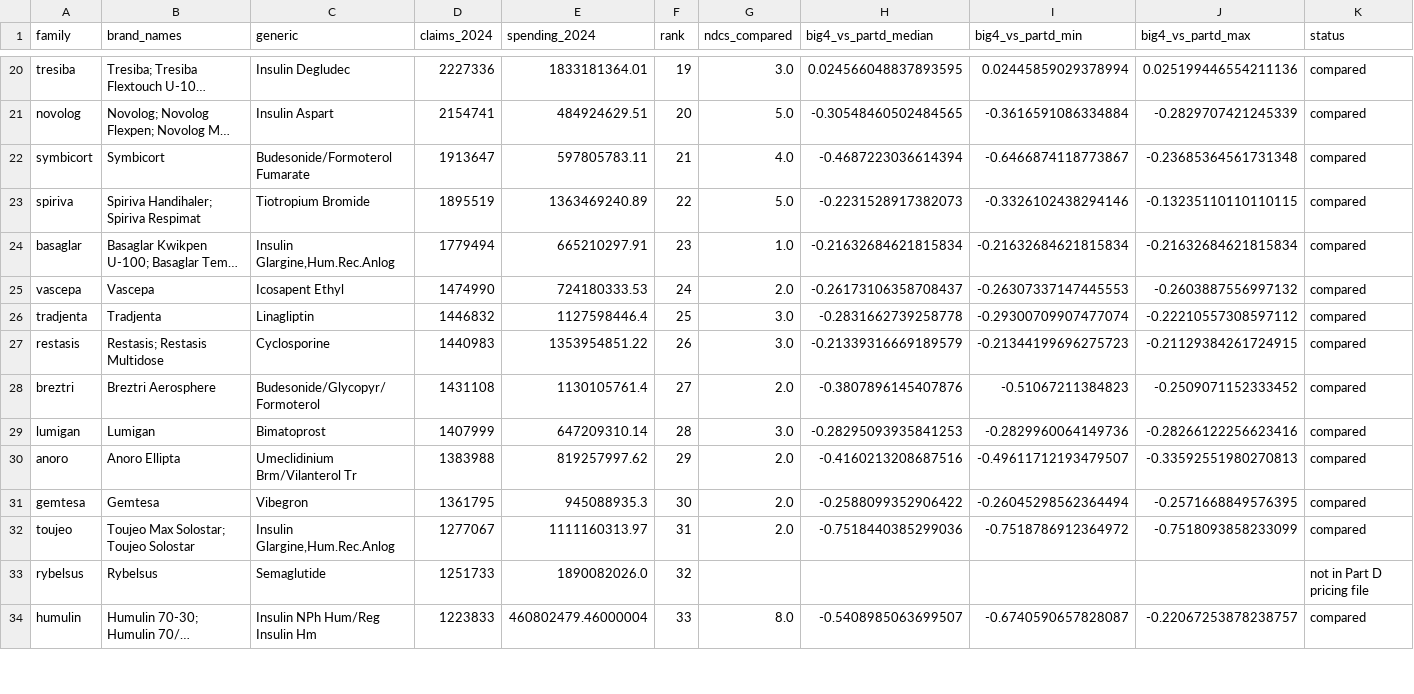
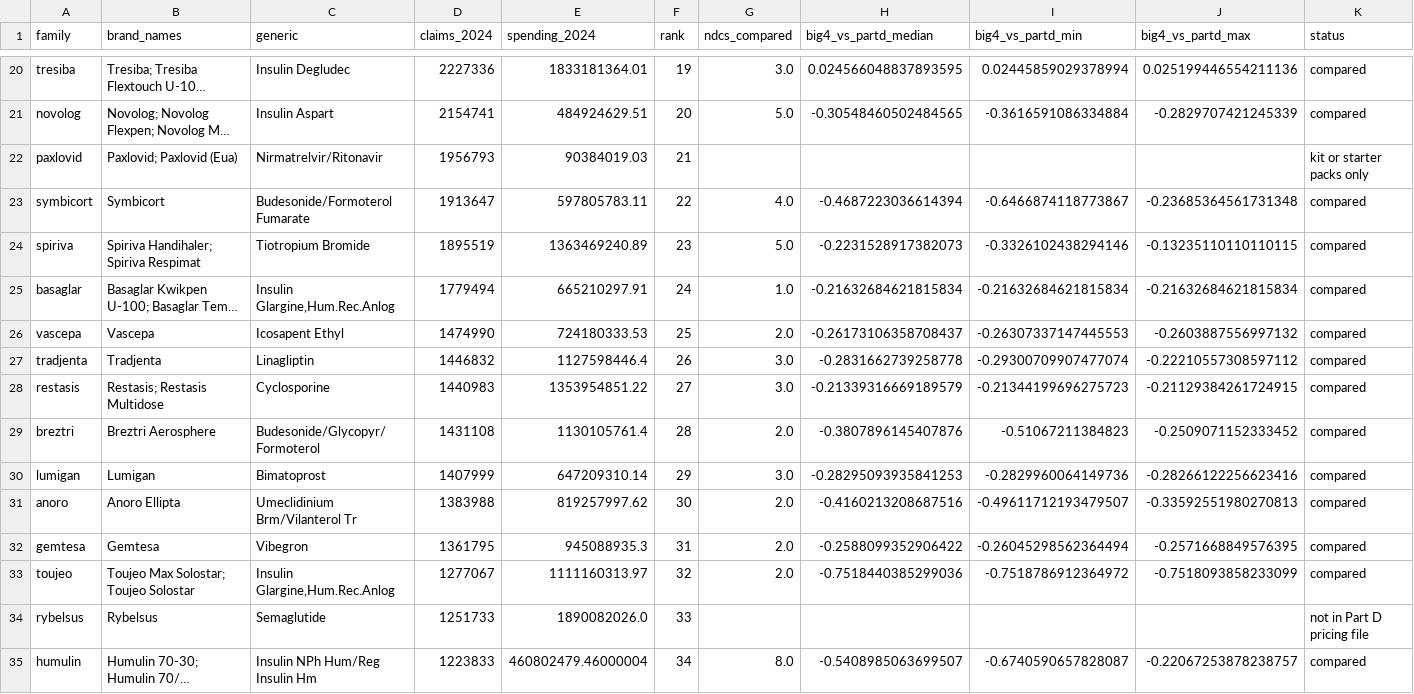
Before and after one commit to Data4ThePeople/VA_NADAC_Drug_Prices, a CSV file: data/work/top100_brand.csv, drawn as a sheet; only a part is shown, gaps mark what is left out; long unchanged cells end in …; addresses are those after the commit; the diff covers the shown part only; the diff names each change by its address in the sheet, - before the commit and + after, or states it on an @@ line.

```diff
--- a/data/work/top100_brand.csv
+++ b/data/work/top100_brand.csv
+row 22: paxlovid | Paxlovid; Paxlovid (Eua) | Nirmatrelvir/Ritonavir | 1956793 | 90384019.03 | 21 |  |  |  |  | kit or starter packs only
-F23 (rank): 21
+F23 (rank): 22
-F24 (rank): 22
+F24 (rank): 23
-F25 (rank): 23
+F25 (rank): 24
-F26 (rank): 24
+F26 (rank): 25
-F27 (rank): 25
+F27 (rank): 26
-F28 (rank): 26
+F28 (rank): 27
-F29 (rank): 27
+F29 (rank): 28
-F30 (rank): 28
+F30 (rank): 29
-F31 (rank): 29
+F31 (rank): 30
-F32 (rank): 30
+F32 (rank): 31
-F33 (rank): 31
+F33 (rank): 32
-F34 (rank): 32
+F34 (rank): 33
-F35 (rank): 33
+F35 (rank): 34
```
Also changed, not shown: 1 added row, 2 removed rows and 65 edited cells elsewhere in this file, data/work/basket.csv, data/work/tieout_claude.csv, 21 other files.
